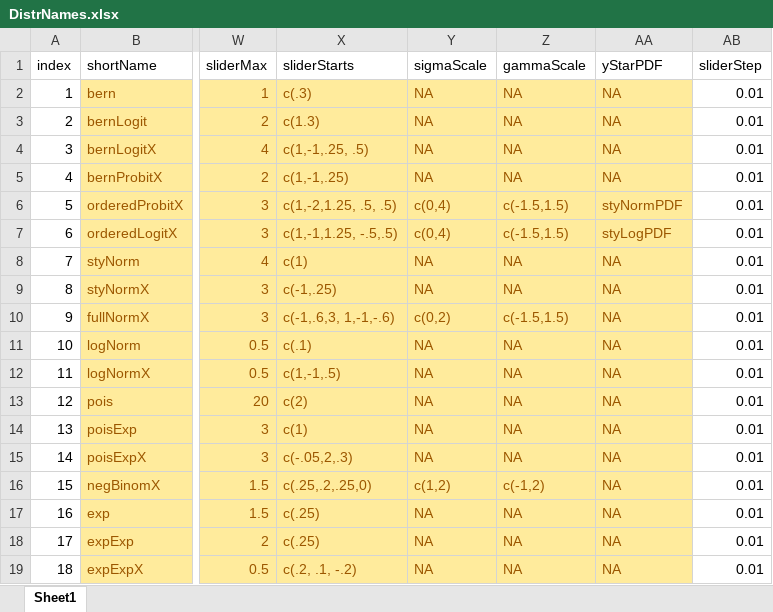
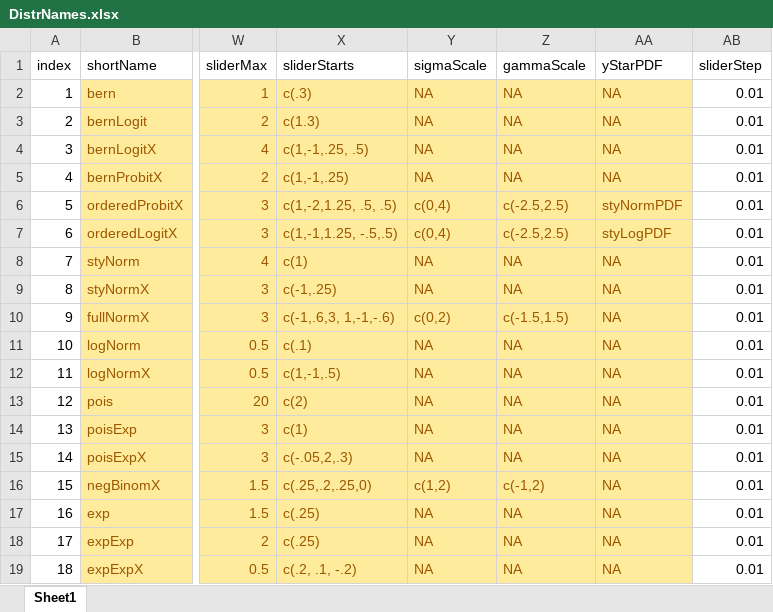
Before and after one commit to iqss-research/2k1-in-silico, an Excel workbook: Config/DistrNames.xlsx, sheet Sheet1, drawn as a sheet; only a part is shown, gaps mark what is left out; values as stored, in another font and other column widths than the file's, no borders; the diff names each change by its address in the sheet, - before the commit and + after, or states it on an @@ line.

```diff
--- a/Config/DistrNames.xlsx (sheet Sheet1)
+++ b/Config/DistrNames.xlsx (sheet Sheet1)
-Z6:Z7 (gammaScale): c(-1.5,1.5)
+Z6:Z7 (gammaScale): c(-2.5,2.5)
```
Also changed, not shown: 2 other files.
